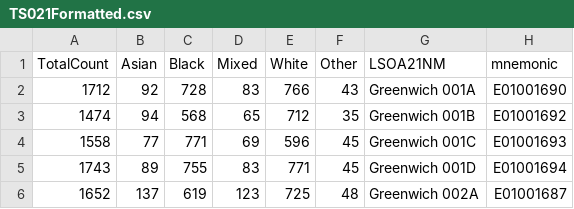
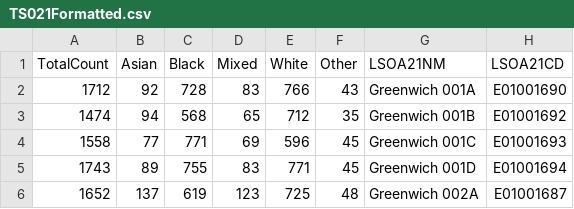
Before and after one commit to Vincent-Ngobeh/data, a CSV file: TS021Formatted.csv, drawn as a sheet; only a part is shown.

Commit message:
Mnemonic

```diff
--- a/TS021Formatted.csv
+++ b/TS021Formatted.csv
@@ -1,2 +1,2 @@
-TotalCount,Asian,Black,Mixed,White,Other,LSOA21NM,mnemonic
+TotalCount,Asian,Black,Mixed,White,Other,LSOA21NM,LSOA21CD
 1712,92,728,83,766,43,Greenwich 001A,E01001690
```
